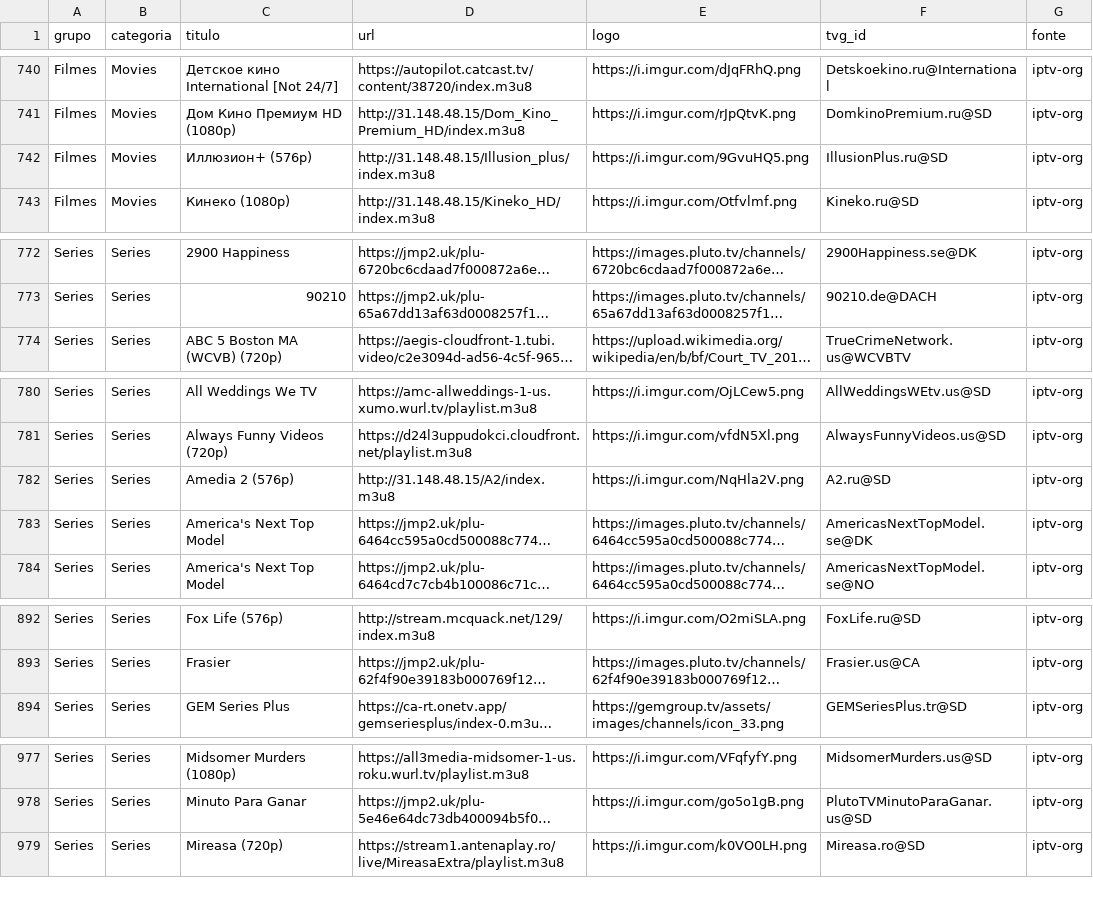
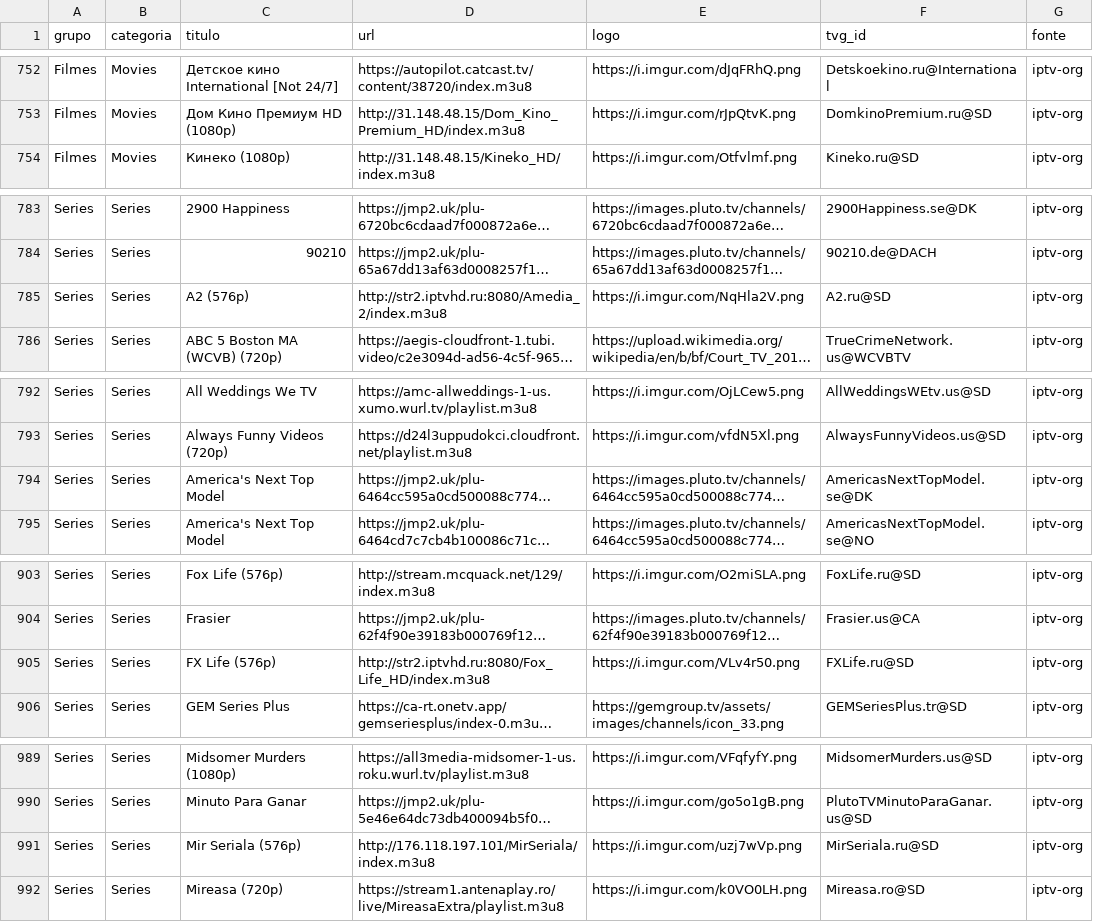
Before and after one commit to kaykewf13/animeout, a CSV file: sources/iptv_org_vod.csv, drawn as a sheet; only a part is shown, gaps mark what is left out; long unchanged cells end in …; removed rows and columns are numbered as before the commit, all else as after; the diff covers the shown part only; the diff names each change by its address in the sheet, - before the commit and + after, or states it on an @@ line.

```diff
--- a/sources/iptv_org_vod.csv
+++ b/sources/iptv_org_vod.csv
-row 742: Filmes | Movies | Иллюзион+ (576p) | http://31.148.48.15/Illusion_plus/index.m3u8 | https://i.imgur.com/9GvuHQ5.png | IllusionPlus.ru@SD | iptv-org
+row 785: Series | Series | A2 (576p) | http://str2.iptvhd.ru:8080/Amedia_2/index.m3u8 | https://i.imgur.com/NqHla2V.png | A2.ru@SD | iptv-org
-row 782: Series | Series | Amedia 2 (576p) | http://31.148.48.15/A2/index.m3u8 | https://i.imgur.com/NqHla2V.png | A2.ru@SD | iptv-org
+row 905: Series | Series | FX Life (576p) | http://str2.iptvhd.ru:8080/Fox_Life_HD/index.m3u8 | https://i.imgur.com/VLv4r50.png | FXLife.ru@SD | iptv-org
+row 991: Series | Series | Mir Seriala (576p) | http://176.118.197.101/MirSeriala/index.m3u8 | https://i.imgur.com/uzj7wVp.png | MirSeriala.ru@SD | iptv-org
```
Also changed, not shown: 12 added rows, 1 removed row and 6 edited cells elsewhere in this file, 2 other files.
